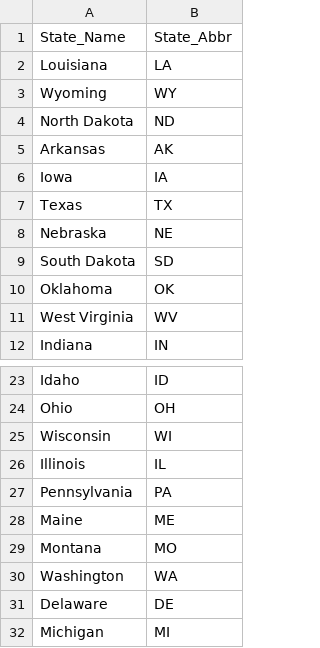
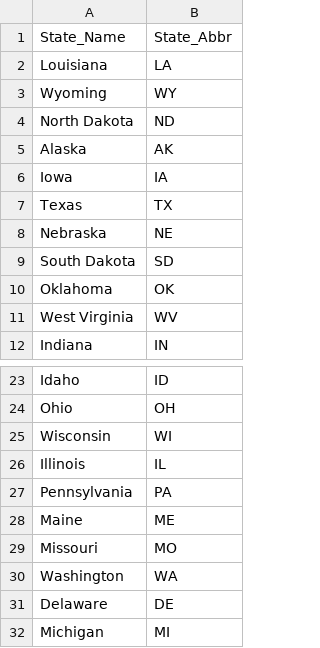
Before and after one commit to alimmemon/ETL_Project, a CSV file: Resources/states.csv, drawn as a sheet; only a part is shown, gaps mark what is left out.

```diff
--- a/Resources/states.csv
+++ b/Resources/states.csv
@@ -4,3 +4,3 @@ Wyoming,WY
 North Dakota,ND
-Arkansas,AK
+Alaska,AK
 Iowa,IA
@@ -28,3 +28,3 @@ Pennsylvania,PA
 Maine,ME
-Montana,MO
+Missouri,MO
 Washington,WA
```
Also changed, not shown: Resources/energy_consumption.csv, 3 other files.
